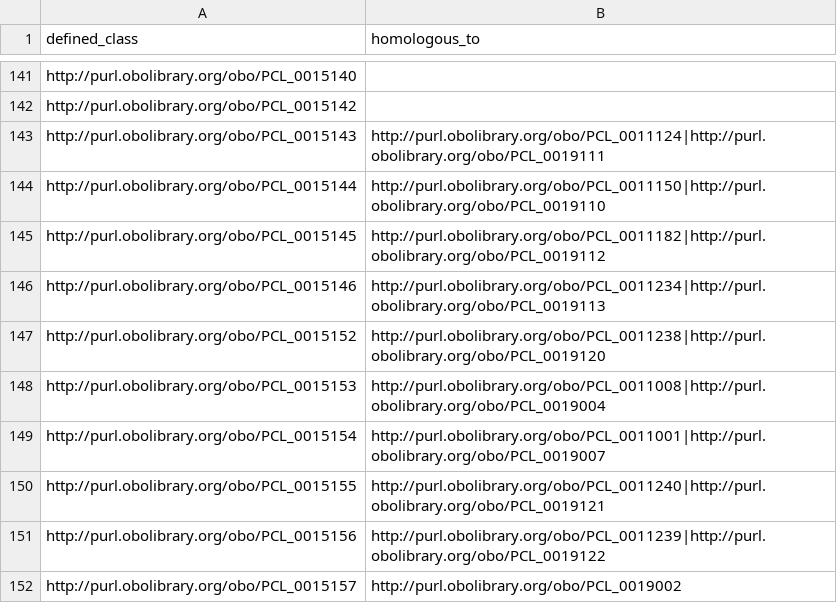
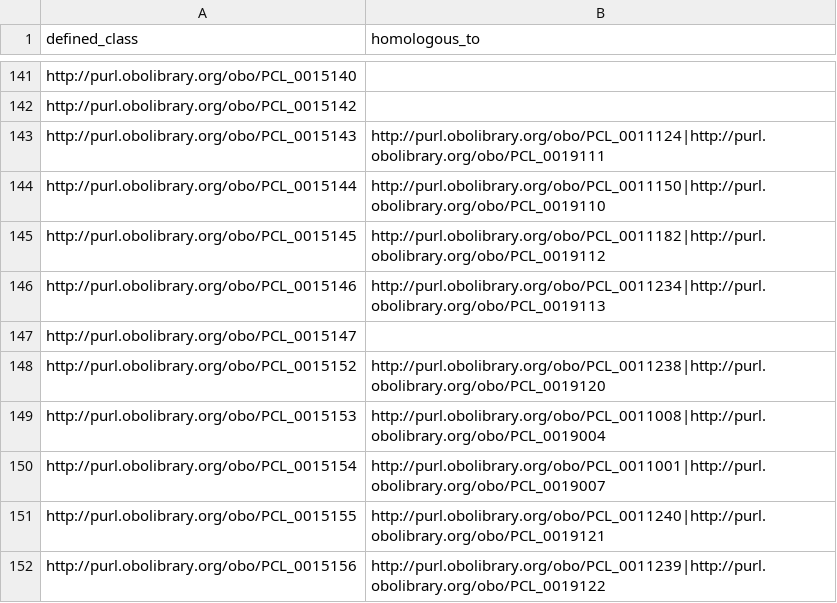
Before and after one commit to obophenotype/brain_data_standards_ontologies, a TSV file: src/patterns/data/default/CCN201912131_class_homologous.tsv, drawn as a sheet; only a part is shown, gaps mark what is left out; the shorter side is filled out with more unchanged rows.

```diff
--- a/src/patterns/data/default/CCN201912131_class_homologous.tsv
+++ b/src/patterns/data/default/CCN201912131_class_homologous.tsv
@@ -146,2 +146,3 @@ http://purl.obolibrary.org/obo/PCL_0015145	http://purl.obolibrary.org/obo/PCL_00
 http://purl.obolibrary.org/obo/PCL_0015146	http://purl.obolibrary.org/obo/PCL_0011234|http://purl.obolibrary.org/obo/PCL_0019113
+http://purl.obolibrary.org/obo/PCL_0015147	
 http://purl.obolibrary.org/obo/PCL_0015152	http://purl.obolibrary.org/obo/PCL_0011238|http://purl.obolibrary.org/obo/PCL_0019120
```
Also changed, not shown: src/patterns/data/default/CCN201912131_class_base.tsv, src/patterns/data/default/CCN201912131_class_curation.tsv, 6 other files.
